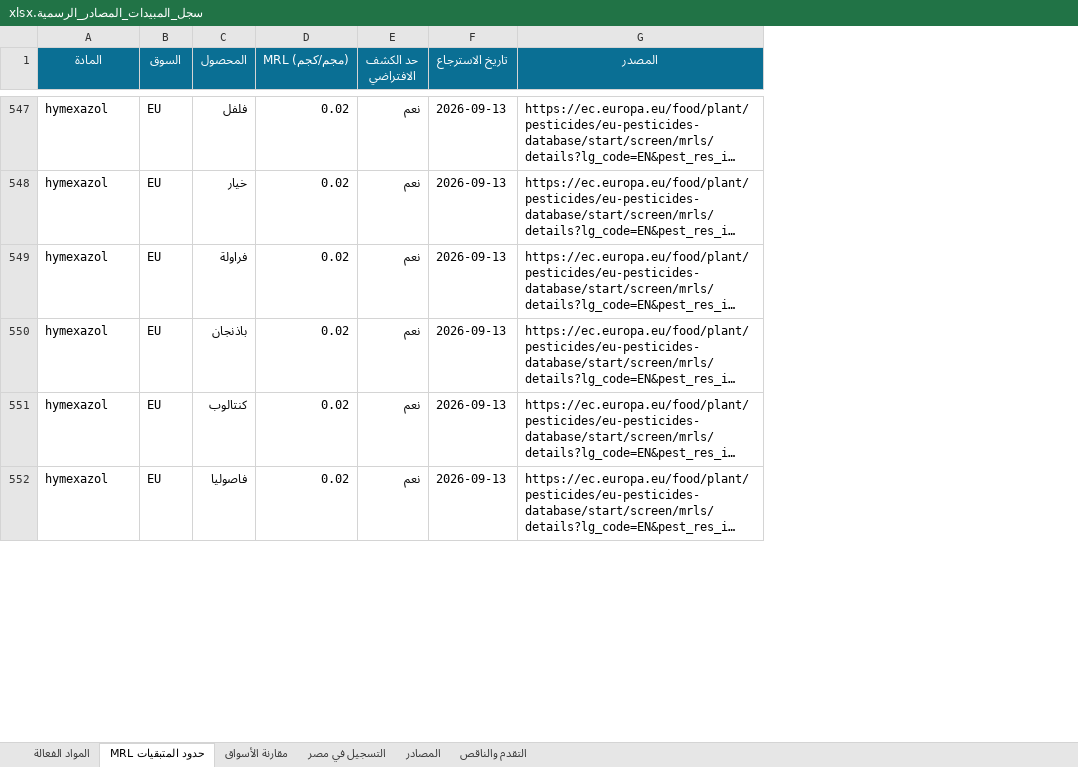
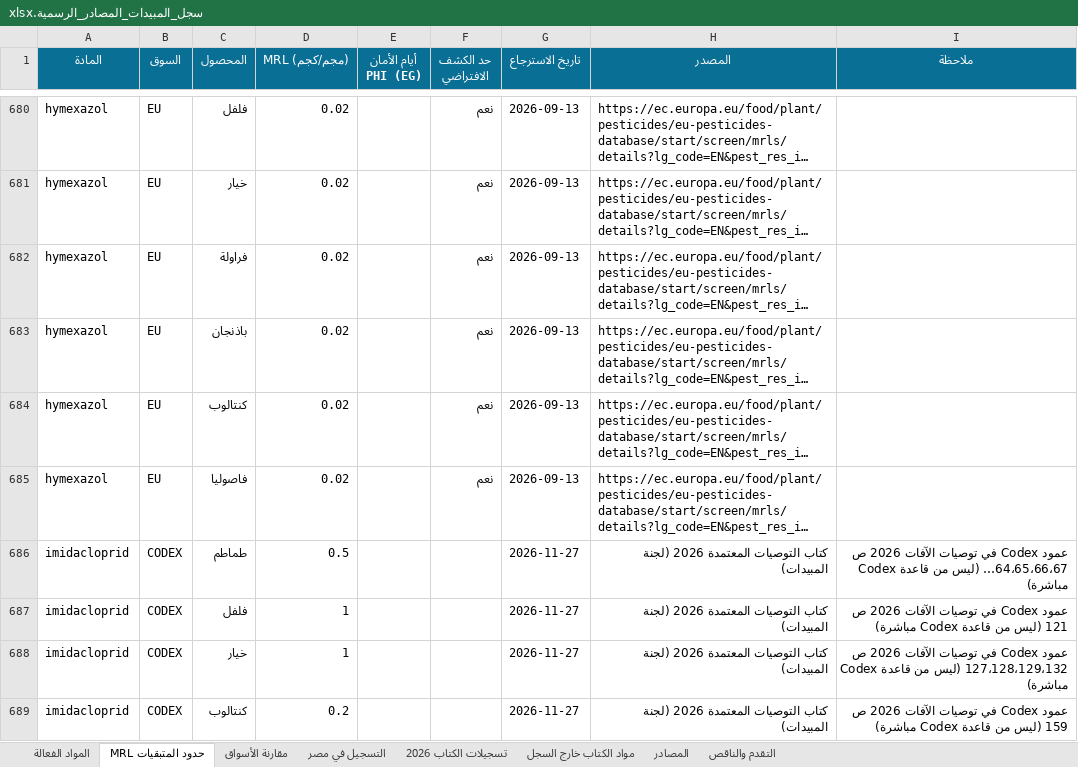
Before and after one commit to zozabohiba-boop/greenhouse-app, an Excel workbook: scripts/knowledge/سجل_المبيدات_المصادر_الرسمية.xlsx, sheet حدود المتبقيات MRL, drawn as a sheet; only a part is shown, gaps mark what is left out; long unchanged cells end in …; values as stored, in another font and other column widths than the file's, no borders; the diff covers the shown part only; the diff names each change by its address in the sheet, - before the commit and + after, or states it on an @@ line.

```diff
--- a/scripts/knowledge/سجل_المبيدات_المصادر_الرسمية.xlsx (sheet حدود المتبقيات MRL)
+++ b/scripts/knowledge/سجل_المبيدات_المصادر_الرسمية.xlsx (sheet حدود المتبقيات MRL)
+sheet tab: تسجيلات الكتاب 2026
+sheet tab: مواد الكتاب خارج السجل
+column E (أيام الأمان PHI (EG)), empty
+column I (ملاحظة), empty
+row 686: imidacloprid | CODEX | طماطم | 0.5 |  |  | 2026-11-27 | كتاب التوصيات المعتمدة 2026 (لجنة المبيدات) | عمود Codex في توصيات الآفات 2026 ص 64،65،66،67… (ليس من قاعدة Codex مباشرة)
+row 687: imidacloprid | CODEX | فلفل | 1 |  |  | 2026-11-27 | كتاب التوصيات المعتمدة 2026 (لجنة المبيدات) | عمود Codex في توصيات الآفات 2026 ص 121 (ليس من قاعدة Codex مباشرة)
+row 688: imidacloprid | CODEX | خيار | 1 |  |  | 2026-11-27 | كتاب التوصيات المعتمدة 2026 (لجنة المبيدات) | عمود Codex في توصيات الآفات 2026 ص 127،128،129،132 (ليس من قاعدة Codex مباشرة)
+row 689: imidacloprid | CODEX | كنتالوب | 0.2 |  |  | 2026-11-27 | كتاب التوصيات المعتمدة 2026 (لجنة المبيدات) | عمود Codex في توصيات الآفات 2026 ص 159 (ليس من قاعدة Codex مباشرة)
```
Also changed, not shown: 253 added rows elsewhere in this sheet, sheet مقارنة الأسواق, sheet التقدم والناقص, 7 other files.
